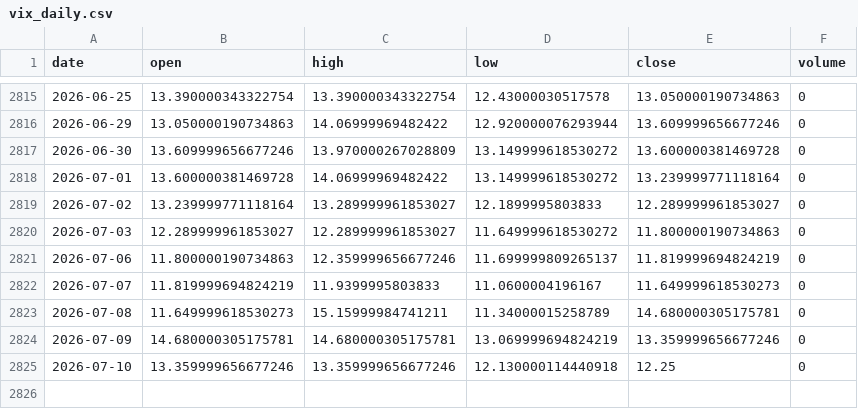
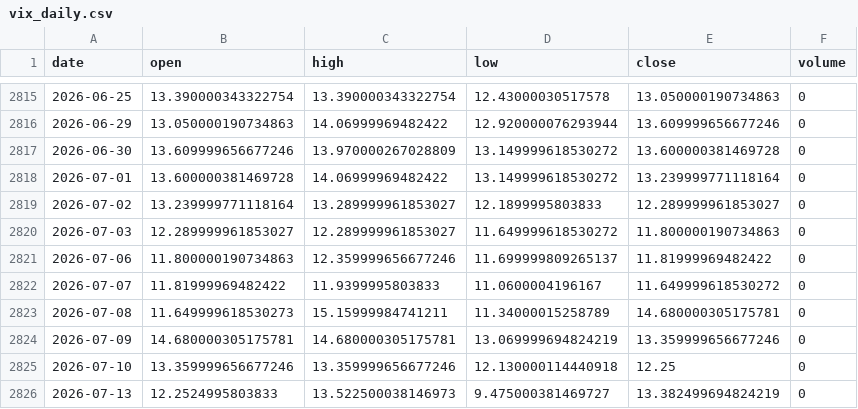
Before and after one commit to pravindev666/David-V666, a CSV file: data/vix_daily.csv, drawn as a sheet; only a part is shown, gaps mark what is left out.

Commit message:
Auto-sync: Market data 2026-07-13 06:40

```diff
--- a/data/vix_daily.csv
+++ b/data/vix_daily.csv
@@ -2820,4 +2820,4 @@ date,open,high,low,close,volume
 2026-07-03,12.289999961853027,12.289999961853027,11.649999618530272,11.800000190734863,0
-2026-07-06,11.800000190734863,12.359999656677246,11.699999809265137,11.819999694824219,0
-2026-07-07,11.819999694824219,11.9399995803833,11.0600004196167,11.649999618530273,0
+2026-07-06,11.800000190734863,12.359999656677246,11.699999809265137,11.81999969482422,0
+2026-07-07,11.81999969482422,11.9399995803833,11.0600004196167,11.649999618530272,0
 2026-07-08,11.649999618530273,15.15999984741211,11.34000015258789,14.680000305175781,0
@@ -2825 +2825,2 @@ date,open,high,low,close,volume
 2026-07-10,13.359999656677246,13.359999656677246,12.130000114440918,12.25,0
+2026-07-13,12.2524995803833,13.522500038146973,9.475000381469727,13.382499694824219,0
```
Also changed, not shown: data/bank_nifty_daily.csv, data/nifty_daily.csv, 3 other files.
